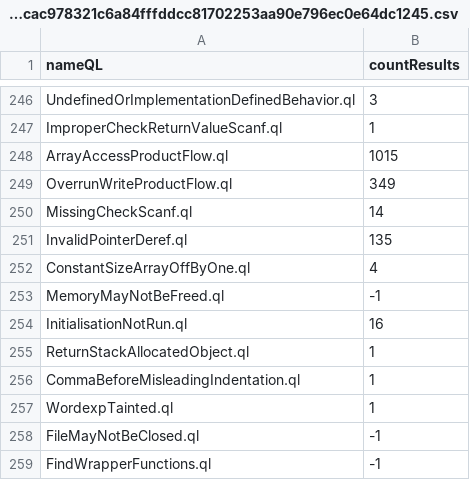
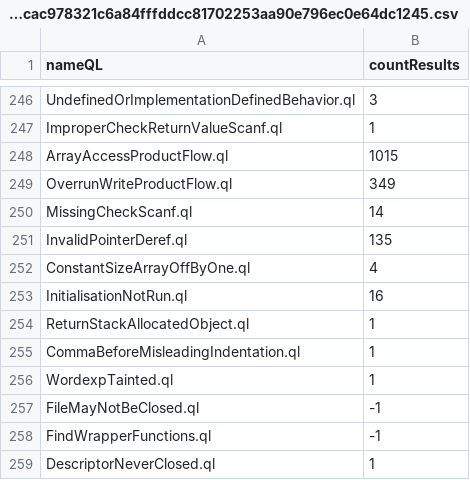
Before and after one commit to gergimentr/alldb, a CSV file: results/4d096034a082db2e4a18775f17e5216920f00d1b0faabb7a05cf09c0f58409364b50ede4d8fea2dcac978321c6a84fffddcc81702253aa90e796ec0e64dc1245.csv, drawn as a sheet; only a part is shown, gaps mark what is left out; removed rows and columns are numbered as before the commit, all else as after; the diff names each change by its address in the sheet, - before the commit and + after, or states it on an @@ line.

Commit message:
result works

```diff
--- a/results/4d096034a082db2e4a18775f17e5216920f00d1b0faabb7a05cf09c0f58409364b50ede4d8fea2dcac978321c6a84fffddcc81702253aa90e796ec0e64dc1245.csv
+++ b/results/4d096034a082db2e4a18775f17e5216920f00d1b0faabb7a05cf09c0f58409364b50ede4d8fea2dcac978321c6a84fffddcc81702253aa90e796ec0e64dc1245.csv
-row 253: MemoryMayNotBeFreed.ql | -1
+row 259: DescriptorNeverClosed.ql | 1
```
Also changed, not shown: 1 other file.
